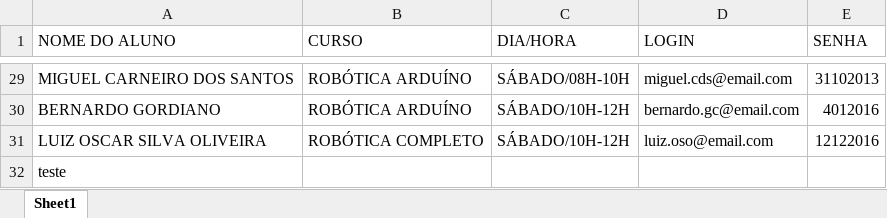
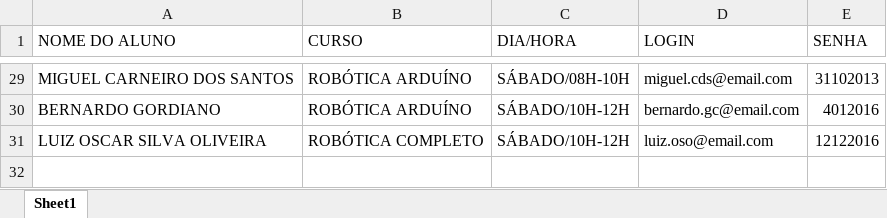
Before and after one commit to rafaelVerner/SistemaMicrobot, an Excel workbook: Planilhas/login.xlsx, sheet Sheet1, drawn as a sheet; only a part is shown, gaps mark what is left out; values as stored, in another font and other column widths than the file's, no borders; the diff names each change by its address in the sheet, - before the commit and + after, or states it on an @@ line.

```diff
--- a/Planilhas/login.xlsx (sheet Sheet1)
+++ b/Planilhas/login.xlsx (sheet Sheet1)
-row 32: teste
```
Also changed, not shown: 5 other files.
